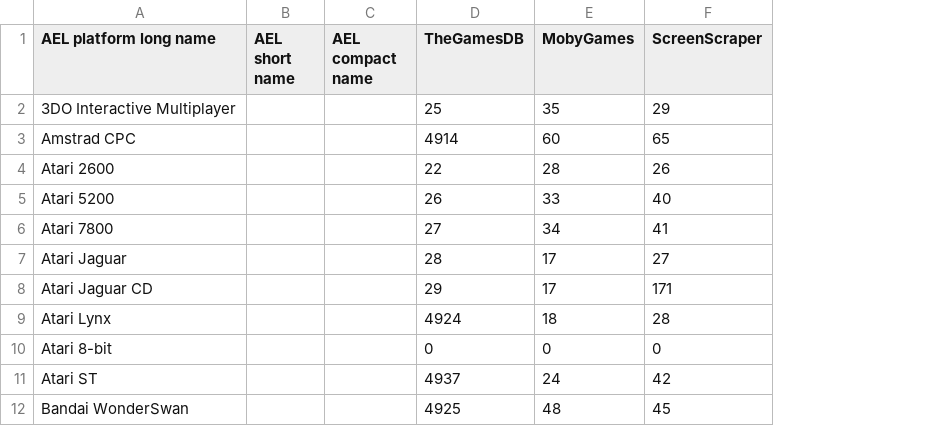
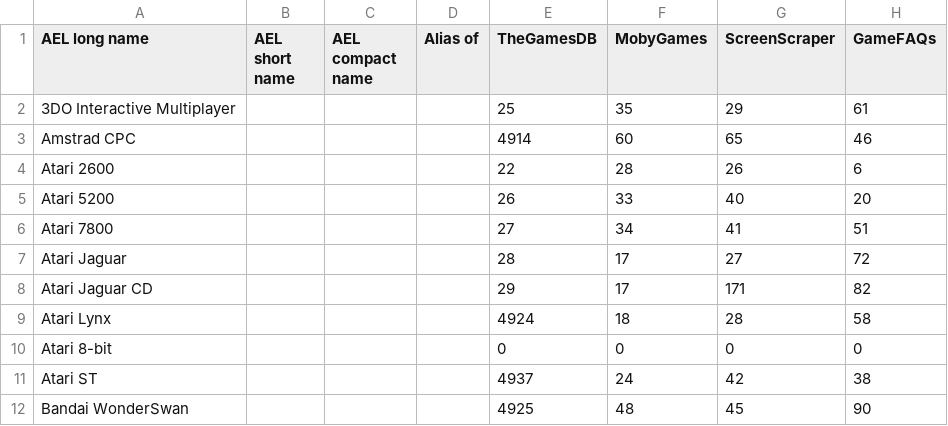
Before and after one commit to Wintermute0110/plugin.program.AEL.dev, a CSV file: dev-core/data/AEL_patform_conversion.csv, drawn as a sheet; only a part is shown; the diff names each change by its address in the sheet, - before the commit and + after, or states it on an @@ line.

Commit message:
Include GameFAQs platforms.

```diff
--- a/dev-core/data/AEL_patform_conversion.csv
+++ b/dev-core/data/AEL_patform_conversion.csv
+column D (Alias of), empty
+column H (GameFAQs), rows 2-12: 61 | 46 | 6 | 20 | 51 | 72 | 82 | 58 | 0 | 38 | 90
-A1: AEL platform long name
+A1: AEL long name
```
Also changed, not shown: 2 other files.
